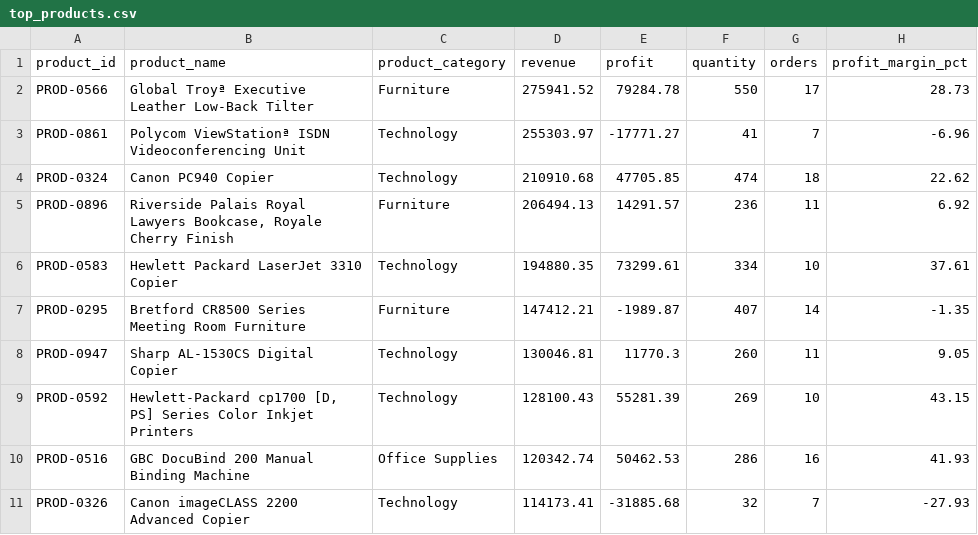
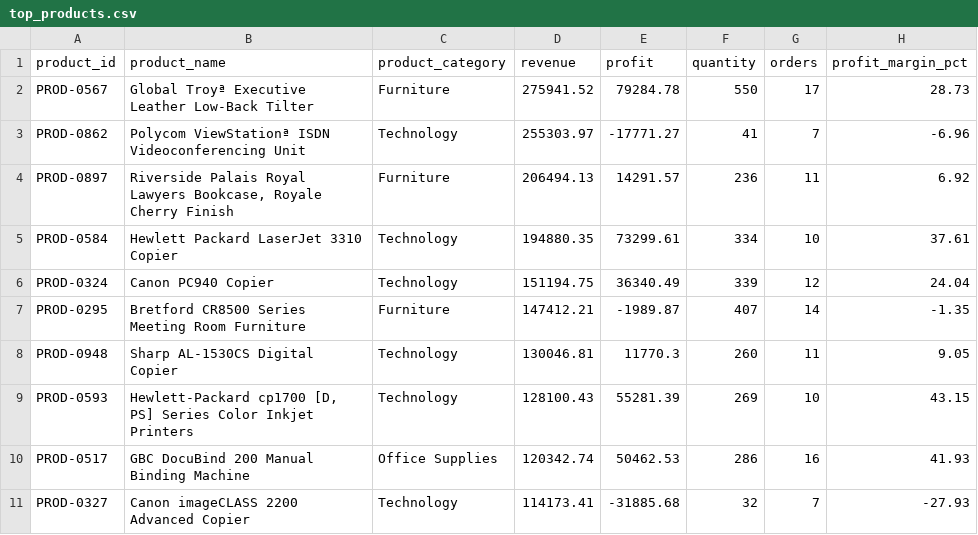
Before and after one commit to Sahil-dub/business-kpi-dashboard-analytics-system, a CSV file: outputs/top_products.csv, drawn as a sheet.

```diff
--- a/outputs/top_products.csv
+++ b/outputs/top_products.csv
@@ -1,11 +1,11 @@
 product_id,product_name,product_category,revenue,profit,quantity,orders,profit_margin_pct
-PROD-0566,Global Troyª Executive Leather Low-Back Tilter,Furniture,275941.52,79284.78,550,17,28.73
-PROD-0861,Polycom ViewStationª ISDN Videoconferencing Unit,Technology,255303.97,-17771.27,41,7,-6.96
-PROD-0324,Canon PC940 Copier,Technology,210910.68,47705.85,474,18,22.62
-PROD-0896,"Riverside Palais Royal Lawyers Bookcase, Royale Cherry Finish",Furniture,206494.13,14291.57,236,11,6.92
-PROD-0583,Hewlett Packard LaserJet 3310 Copier,Technology,194880.35,73299.61,334,10,37.61
+PROD-0567,Global Troyª Executive Leather Low-Back Tilter,Furniture,275941.52,79284.78,550,17,28.73
+PROD-0862,Polycom ViewStationª ISDN Videoconferencing Unit,Technology,255303.97,-17771.27,41,7,-6.96
+PROD-0897,"Riverside Palais Royal Lawyers Bookcase, Royale Cherry Finish",Furniture,206494.13,14291.57,236,11,6.92
+PROD-0584,Hewlett Packard LaserJet 3310 Copier,Technology,194880.35,73299.61,334,10,37.61
+PROD-0324,Canon PC940 Copier,Technology,151194.75,36340.49,339,12,24.04
 PROD-0295,Bretford CR8500 Series Meeting Room Furniture,Furniture,147412.21,-1989.87,407,14,-1.35
-PROD-0947,Sharp AL-1530CS Digital Copier,Technology,130046.81,11770.3,260,11,9.05
-PROD-0592,"Hewlett-Packard cp1700 [D, PS] Series Color Inkjet Printers",Technology,128100.43,55281.39,269,10,43.15
-PROD-0516,GBC DocuBind 200 Manual Binding Machine,Office Supplies,120342.74,50462.53,286,16,41.93
-PROD-0326,Canon imageCLASS 2200 Advanced Copier,Technology,114173.41,-31885.68,32,7,-27.93
+PROD-0948,Sharp AL-1530CS Digital Copier,Technology,130046.81,11770.3,260,11,9.05
+PROD-0593,"Hewlett-Packard cp1700 [D, PS] Series Color Inkjet Printers",Technology,128100.43,55281.39,269,10,43.15
+PROD-0517,GBC DocuBind 200 Manual Binding Machine,Office Supplies,120342.74,50462.53,286,16,41.93
+PROD-0327,Canon imageCLASS 2200 Advanced Copier,Technology,114173.41,-31885.68,32,7,-27.93
```
Also changed, not shown: outputs/customer_segments.csv, outputs/customer_summary.csv, 9 other files.
